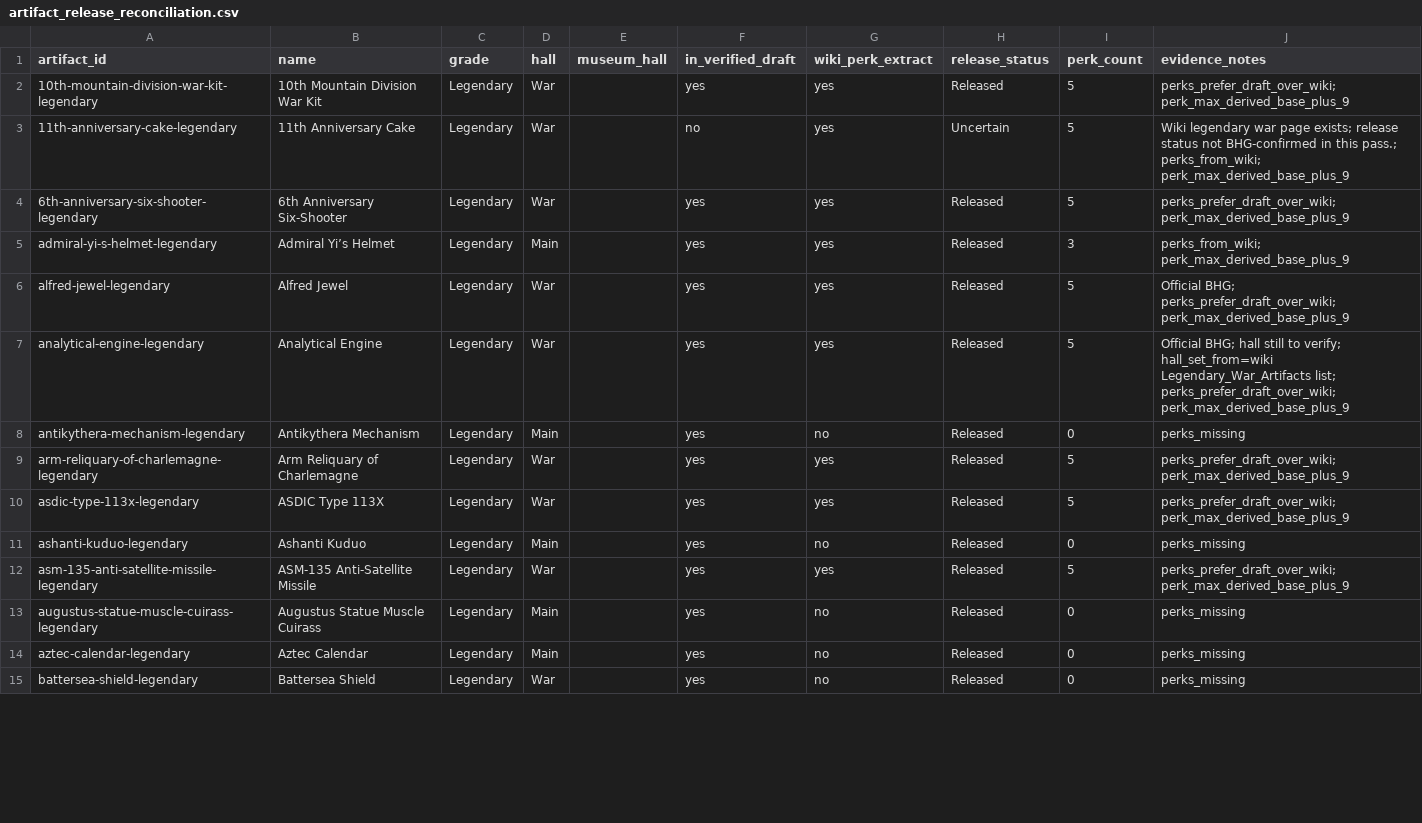
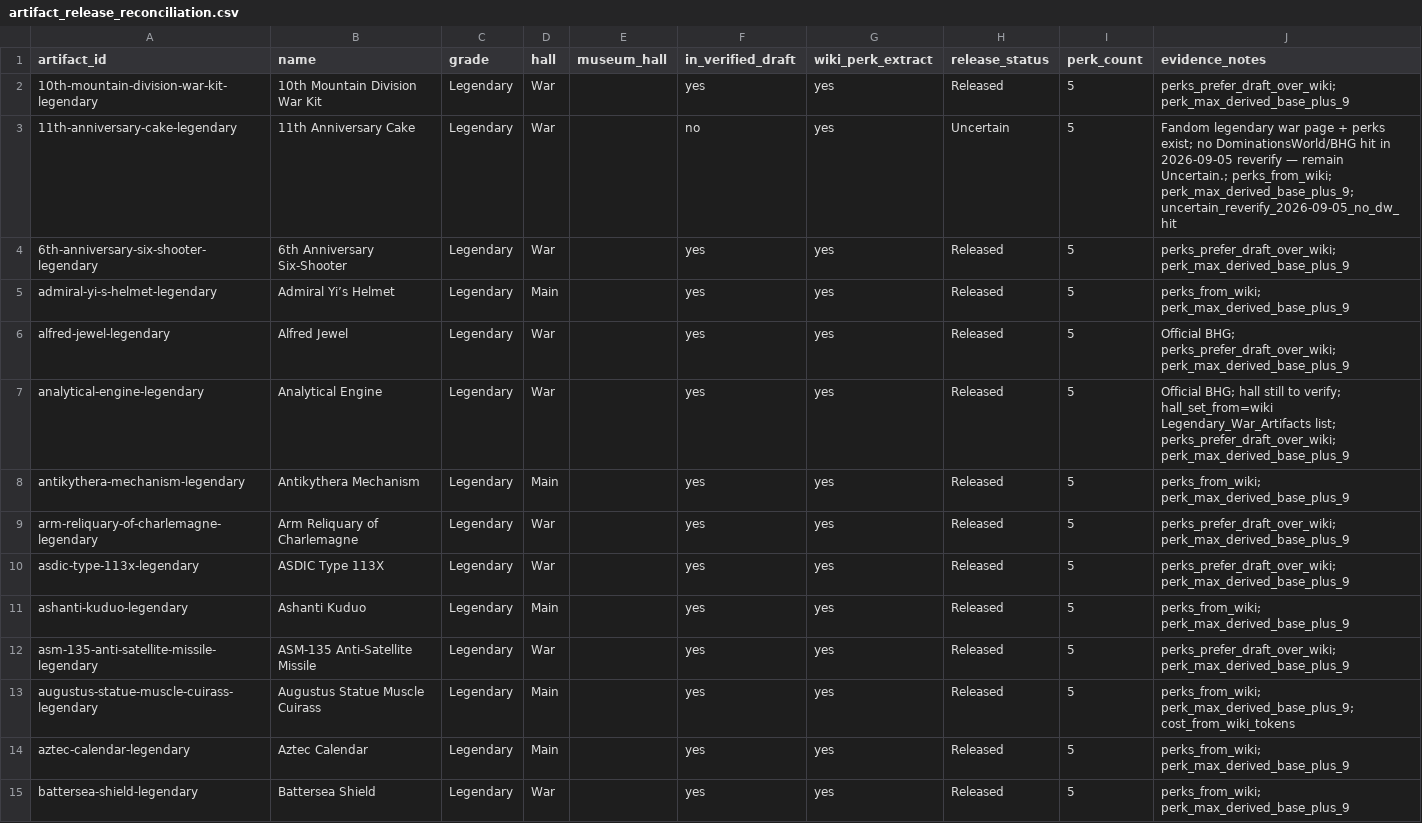
Before and after one commit to edawrddickerson-cloud/dominations-artifacts, a CSV file: data/artifact_release_reconciliation.csv, drawn as a sheet; only a part is shown; the diff covers the shown part only.

Commit message:
Fill legendary perks by fixing wiki statistic_table parsing.
Parser now handles same-line cells, rowspan, and negative ||-N% rows; grade guessing ignores historical mythical prose. Rebuild raises legendary perk coverage from 64 to 112/118, re-verifies Uncertain names, and fills wiki token costs/acquisition without IAP prices.

```diff
--- a/data/artifact_release_reconciliation.csv
+++ b/data/artifact_release_reconciliation.csv
@@ -2,14 +2,14 @@ artifact_id,name,grade,hall,museum_hall,in_verified_draft,wiki_perk_extract,rele
 10th-mountain-division-war-kit-legendary,10th Mountain Division War Kit,Legendary,War,,yes,yes,Released,5,perks_prefer_draft_over_wiki; perk_max_derived_base_plus_9
-11th-anniversary-cake-legendary,11th Anniversary Cake,Legendary,War,,no,yes,Uncertain,5,Wiki legendary war page exists; release status not BHG-confirmed in this pass.; perks_from_wiki; perk_max_derived_base_plus_9
+11th-anniversary-cake-legendary,11th Anniversary Cake,Legendary,War,,no,yes,Uncertain,5,Fandom legendary war page + perks exist; no DominationsWorld/BHG hit in 2026-09-05 reverify — remain Uncertain.; perks_from_wiki; perk_max_derived_base_plus_9; uncertain_reverify_2026-09-05_no_dw_hit
 6th-anniversary-six-shooter-legendary,6th Anniversary Six-Shooter,Legendary,War,,yes,yes,Released,5,perks_prefer_draft_over_wiki; perk_max_derived_base_plus_9
-admiral-yi-s-helmet-legendary,Admiral Yi’s Helmet,Legendary,Main,,yes,yes,Released,3,perks_from_wiki; perk_max_derived_base_plus_9
+admiral-yi-s-helmet-legendary,Admiral Yi’s Helmet,Legendary,Main,,yes,yes,Released,5,perks_from_wiki; perk_max_derived_base_plus_9
 alfred-jewel-legendary,Alfred Jewel,Legendary,War,,yes,yes,Released,5,Official BHG; perks_prefer_draft_over_wiki; perk_max_derived_base_plus_9
 analytical-engine-legendary,Analytical Engine,Legendary,War,,yes,yes,Released,5,Official BHG; hall still to verify; hall_set_from=wiki Legendary_War_Artifacts list; perks_prefer_draft_over_wiki; perk_max_derived_base_plus_9
-antikythera-mechanism-legendary,Antikythera Mechanism,Legendary,Main,,yes,no,Released,0,perks_missing
+antikythera-mechanism-legendary,Antikythera Mechanism,Legendary,Main,,yes,yes,Released,5,perks_from_wiki; perk_max_derived_base_plus_9
 arm-reliquary-of-charlemagne-legendary,Arm Reliquary of Charlemagne,Legendary,War,,yes,yes,Released,5,perks_prefer_draft_over_wiki; perk_max_derived_base_plus_9
 asdic-type-113x-legendary,ASDIC Type 113X,Legendary,War,,yes,yes,Released,5,perks_prefer_draft_over_wiki; perk_max_derived_base_plus_9
-ashanti-kuduo-legendary,Ashanti Kuduo,Legendary,Main,,yes,no,Released,0,perks_missing
+ashanti-kuduo-legendary,Ashanti Kuduo,Legendary,Main,,yes,yes,Released,5,perks_from_wiki; perk_max_derived_base_plus_9
 asm-135-anti-satellite-missile-legendary,ASM-135 Anti-Satellite Missile,Legendary,War,,yes,yes,Released,5,perks_prefer_draft_over_wiki; perk_max_derived_base_plus_9
-augustus-statue-muscle-cuirass-legendary,Augustus Statue Muscle Cuirass,Legendary,Main,,yes,no,Released,0,perks_missing
-aztec-calendar-legendary,Aztec Calendar,Legendary,Main,,yes,no,Released,0,perks_missing
-battersea-shield-legendary,Battersea Shield,Legendary,War,,yes,no,Released,0,perks_missing
+augustus-statue-muscle-cuirass-legendary,Augustus Statue Muscle Cuirass,Legendary,Main,,yes,yes,Released,5,perks_from_wiki; perk_max_derived_base_plus_9; cost_from_wiki_tokens
+aztec-calendar-legendary,Aztec Calendar,Legendary,Main,,yes,yes,Released,5,perks_from_wiki; perk_max_derived_base_plus_9
+battersea-shield-legendary,Battersea Shield,Legendary,War,,yes,yes,Released,5,perks_from_wiki; perk_max_derived_base_plus_9
```
Also changed, not shown: 164 edited cells elsewhere in this file, data/perk_name_mapping.csv, 13 other files.
